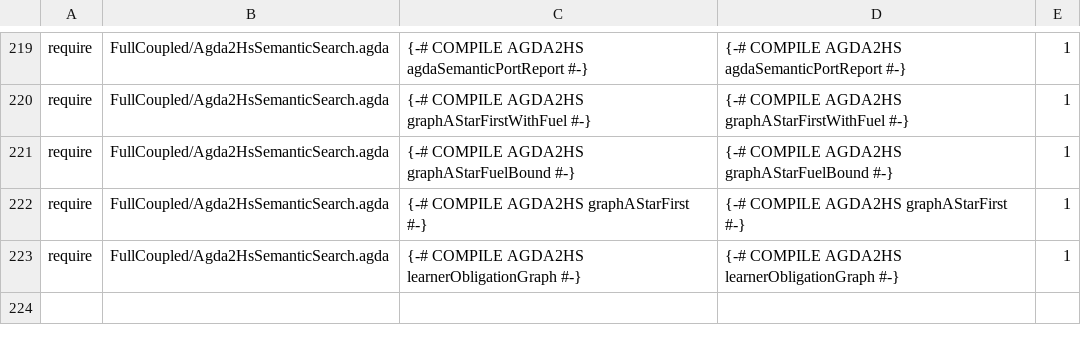
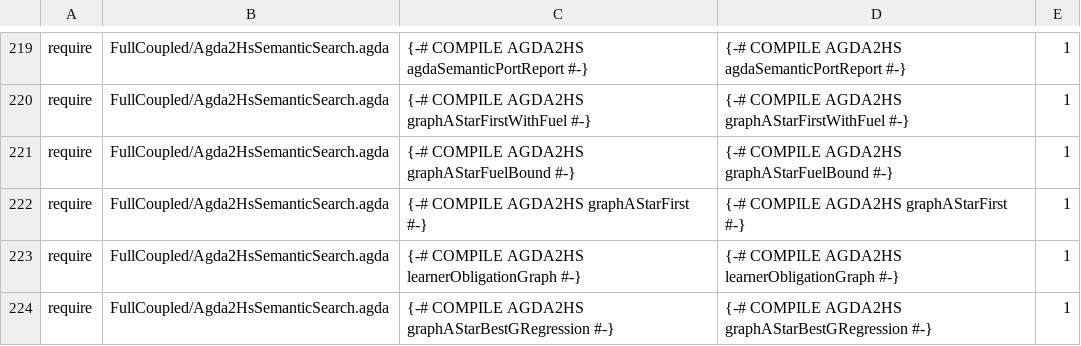
Before and after one commit to JohnChristianD/Deep-Watkins-Monoid-LSTM, a TSV file: .ci/agda/import-contracts.tsv, drawn as a sheet; only a part is shown, gaps mark what is left out; the diff names each change by its address in the sheet, - before the commit and + after, or states it on an @@ line.

Commit message:
Require extraction contract for A* best-g regression

```diff
--- a/.ci/agda/import-contracts.tsv
+++ b/.ci/agda/import-contracts.tsv
+row 224: require | FullCoupled/Agda2HsSemanticSearch.agda | {-# COMPILE AGDA2HS graphAStarBestGRegression #-} | {-# COMPILE AGDA2HS graphAStarBestGRegression #-} | 1
```
